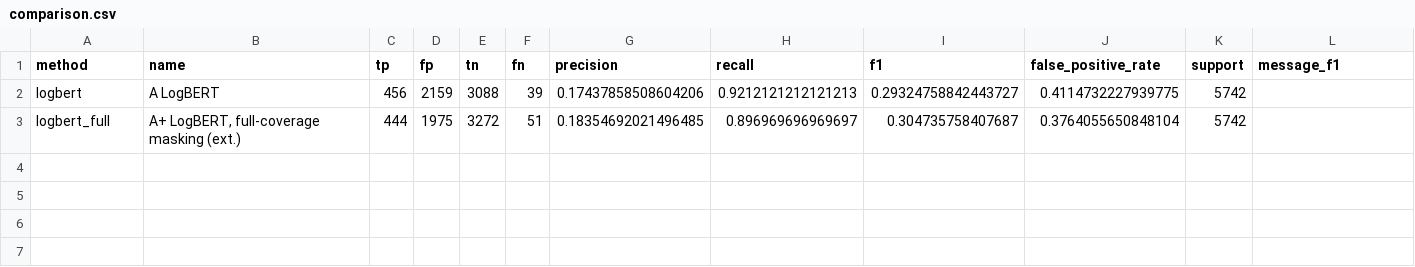
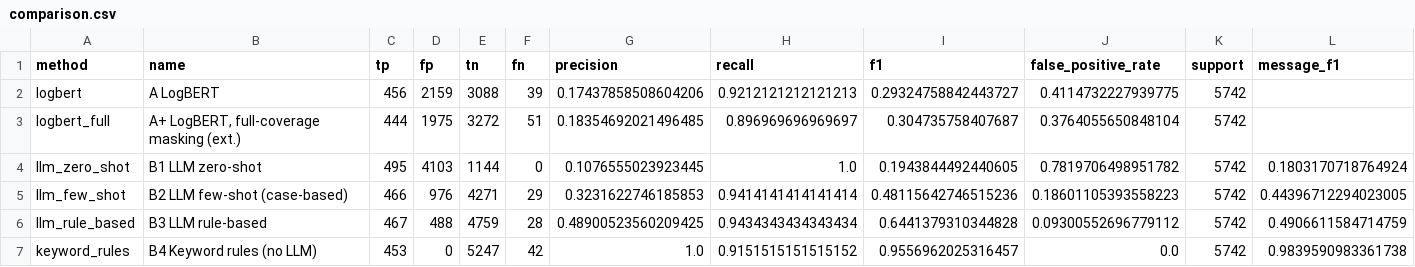
Before and after one commit to Amshu0-0/CA, a CSV file: NLP/results/comparison.csv, drawn as a sheet; only a part is shown; rows hold the shown columns only; the diff names each change by its address in the sheet, - before the commit and + after, or states it on an @@ line.

Commit message:
Add Approach B results from the full BGL CPU run

```diff
--- a/NLP/results/comparison.csv
+++ b/NLP/results/comparison.csv
+row 4: llm_zero_shot | B1 LLM zero-shot | 495 | 4103 | 1144 | 0 | 0.1076555023923445 | 1.0 | 0.1943844492440605 | 0.7819706498951782 | 5742 | 0.1803170718764924
+row 5: llm_few_shot | B2 LLM few-shot (case-based) | 466 | 976 | 4271 | 29 | 0.3231622746185853 | 0.9414141414141414 | 0.48115642746515236 | 0.18601105393558223 | 5742 | 0.44396712294023005
+row 6: llm_rule_based | B3 LLM rule-based | 467 | 488 | 4759 | 28 | 0.48900523560209425 | 0.9434343434343434 | 0.6441379310344828 | 0.09300552696779112 | 5742 | 0.4906611584714759
+row 7: keyword_rules | B4 Keyword rules (no LLM) | 453 | 0 | 5247 | 42 | 1.0 | 0.9151515151515152 | 0.9556962025316457 | 0.0 | 5742 | 0.9839590983361738
```
Also changed, not shown: NLP/results/analysis/per_category_recall.csv, 35 other files.
